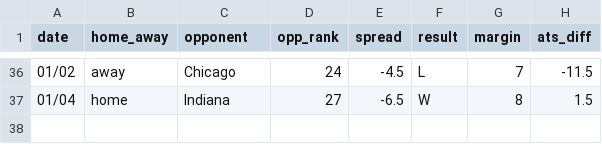
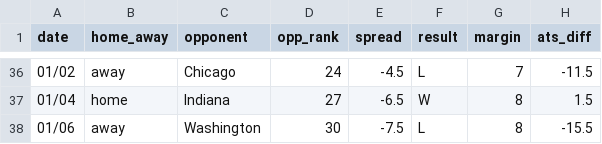
Before and after one commit to ajoros/nbabetinfo, a CSV file: ats_results_orlando-magic.csv, drawn as a sheet; only a part is shown, gaps mark what is left out; the diff names each change by its address in the sheet, - before the commit and + after, or states it on an @@ line.

```diff
--- a/ats_results_orlando-magic.csv
+++ b/ats_results_orlando-magic.csv
+row 38: 01/06 | away | Washington | 30 | -7.5 | L | 8 | -15.5
```
Also changed, not shown: ats_results_cleveland-cavaliers.csv, ats_results_indiana-pacers.csv, 6 other files.
